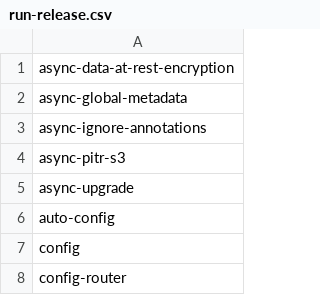
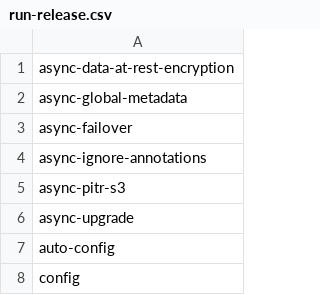
Before and after one commit to percona/percona-server-mysql-operator, a CSV file: e2e-tests/run-release.csv, drawn as a sheet; only a part is shown; the shorter side is filled out with more unchanged rows.

```diff
--- a/e2e-tests/run-release.csv
+++ b/e2e-tests/run-release.csv
@@ -2,2 +2,3 @@ async-data-at-rest-encryption
 async-global-metadata
+async-failover
 async-ignore-annotations
```
Also changed, not shown: e2e-tests/run-pr.csv, 18 other files.
